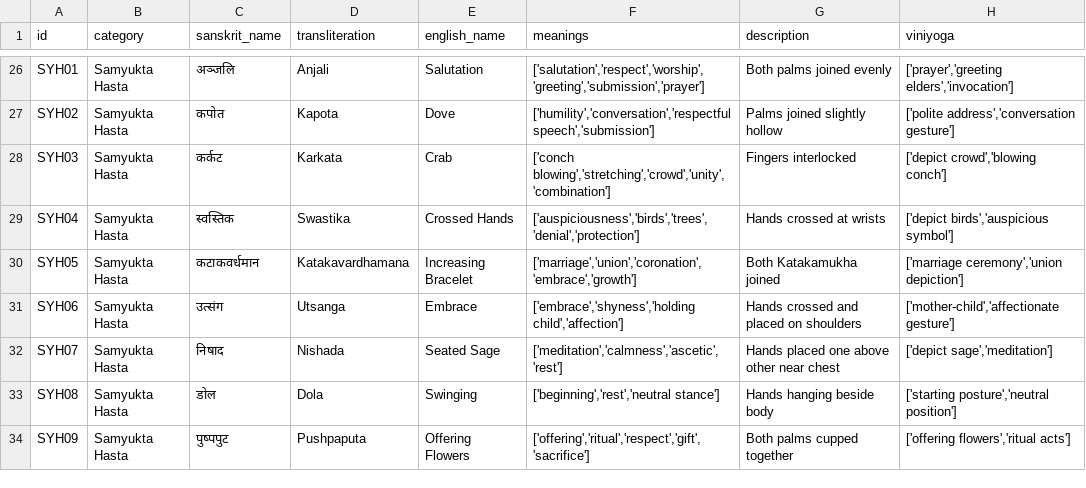
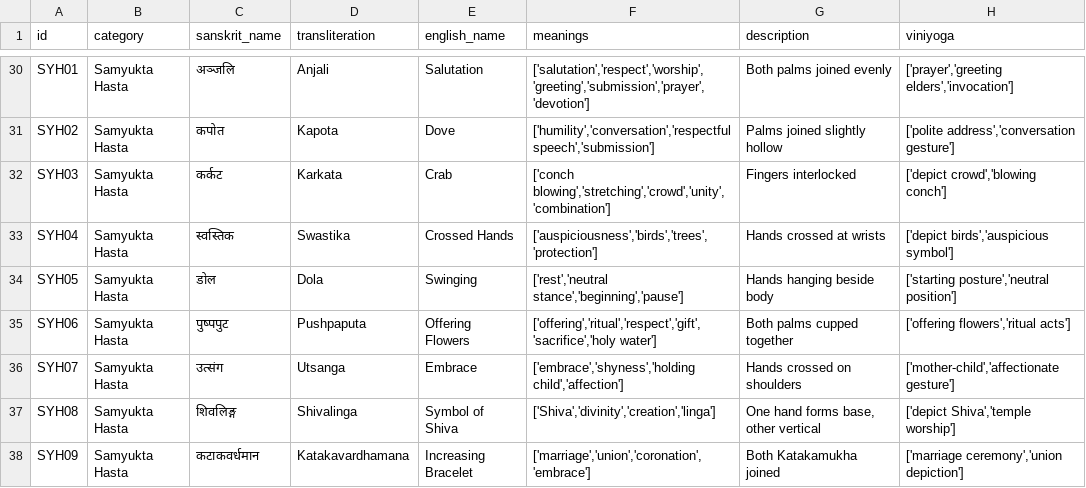
Before and after one commit to yashita7/minor_sem6, a CSV file: data/mudras.csv, drawn as a sheet; only a part is shown, gaps mark what is left out; addresses are those after the commit; the diff covers the shown part only; the diff names each change by its address in the sheet, - before the commit and + after, or states it on an @@ line.

```diff
--- a/data/mudras.csv
+++ b/data/mudras.csv
-F30 (meanings): ['salutation','respect','worship','greeting','submission','prayer']
+F30 (meanings): ['salutation','respect','worship','greeting','submission','prayer','devotion']
-F33 (meanings): ['auspiciousness','birds','trees','denial','protection']
+F33 (meanings): ['auspiciousness','birds','trees','protection']
-C34 (sanskrit_name): कटाकवर्धमान
+C34 (sanskrit_name): डोल
-D34 (transliteration): Katakavardhamana
+D34 (transliteration): Dola
-E34 (english_name): Increasing Bracelet
+E34 (english_name): Swinging
-F34 (meanings): ['marriage','union','coronation','embrace','growth']
+F34 (meanings): ['rest','neutral stance','beginning','pause']
-G34 (description): Both Katakamukha joined
+G34 (description): Hands hanging beside body
-H34 (viniyoga): ['marriage ceremony','union depiction']
+H34 (viniyoga): ['starting posture','neutral position']
-C35 (sanskrit_name): उत्संग
+C35 (sanskrit_name): पुष्पपुट
-D35 (transliteration): Utsanga
+D35 (transliteration): Pushpaputa
-E35 (english_name): Embrace
+E35 (english_name): Offering Flowers
-F35 (meanings): ['embrace','shyness','holding child','affection']
+F35 (meanings): ['offering','ritual','respect','gift','sacrifice','holy water']
-G35 (description): Hands crossed and placed on shoulders
+G35 (description): Both palms cupped together
-H35 (viniyoga): ['mother-child','affectionate gesture']
+H35 (viniyoga): ['offering flowers','ritual acts']
-C36 (sanskrit_name): निषाद
+C36 (sanskrit_name): उत्संग
-D36 (transliteration): Nishada
+D36 (transliteration): Utsanga
-E36 (english_name): Seated Sage
+E36 (english_name): Embrace
-F36 (meanings): ['meditation','calmness','ascetic','rest']
+F36 (meanings): ['embrace','shyness','holding child','affection']
-G36 (description): Hands placed one above other near chest
+G36 (description): Hands crossed on shoulders
-H36 (viniyoga): ['depict sage','meditation']
+H36 (viniyoga): ['mother-child','affectionate gesture']
-C37 (sanskrit_name): डोल
+C37 (sanskrit_name): शिवलिङ्ग
-D37 (transliteration): Dola
+D37 (transliteration): Shivalinga
-E37 (english_name): Swinging
+E37 (english_name): Symbol of Shiva
-F37 (meanings): ['beginning','rest','neutral stance']
+F37 (meanings): ['Shiva','divinity','creation','linga']
-G37 (description): Hands hanging beside body
+G37 (description): One hand forms base, other vertical
-H37 (viniyoga): ['starting posture','neutral position']
+H37 (viniyoga): ['depict Shiva','temple worship']
-C38 (sanskrit_name): पुष्पपुट
+C38 (sanskrit_name): कटाकवर्धमान
-D38 (transliteration): Pushpaputa
+D38 (transliteration): Katakavardhamana
-E38 (english_name): Offering Flowers
+E38 (english_name): Increasing Bracelet
-F38 (meanings): ['offering','ritual','respect','gift','sacrifice']
+F38 (meanings): ['marriage','union','coronation','embrace']
-G38 (description): Both palms cupped together
+G38 (description): Both Katakamukha joined
-H38 (viniyoga): ['offering flowers','ritual acts']
+H38 (viniyoga): ['marriage ceremony','union depiction']
```
Also changed, not shown: 15 added rows and 37 edited cells elsewhere in this file, 21 other files.
